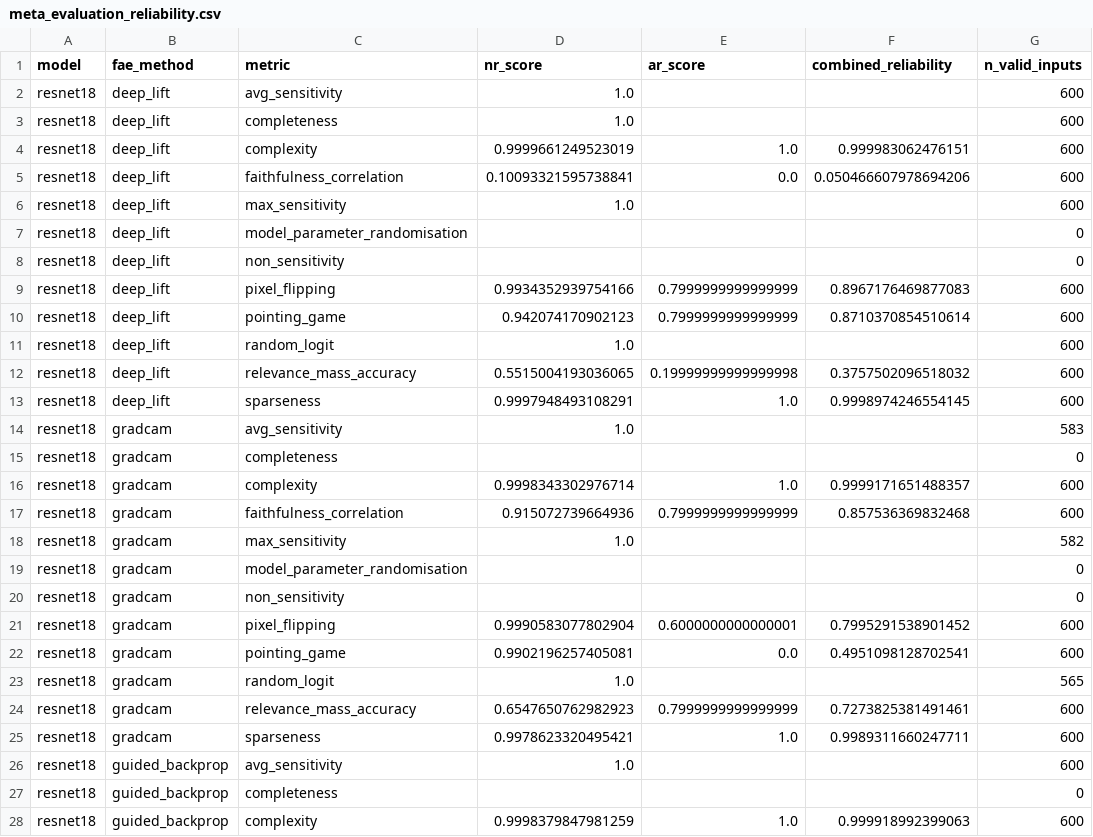
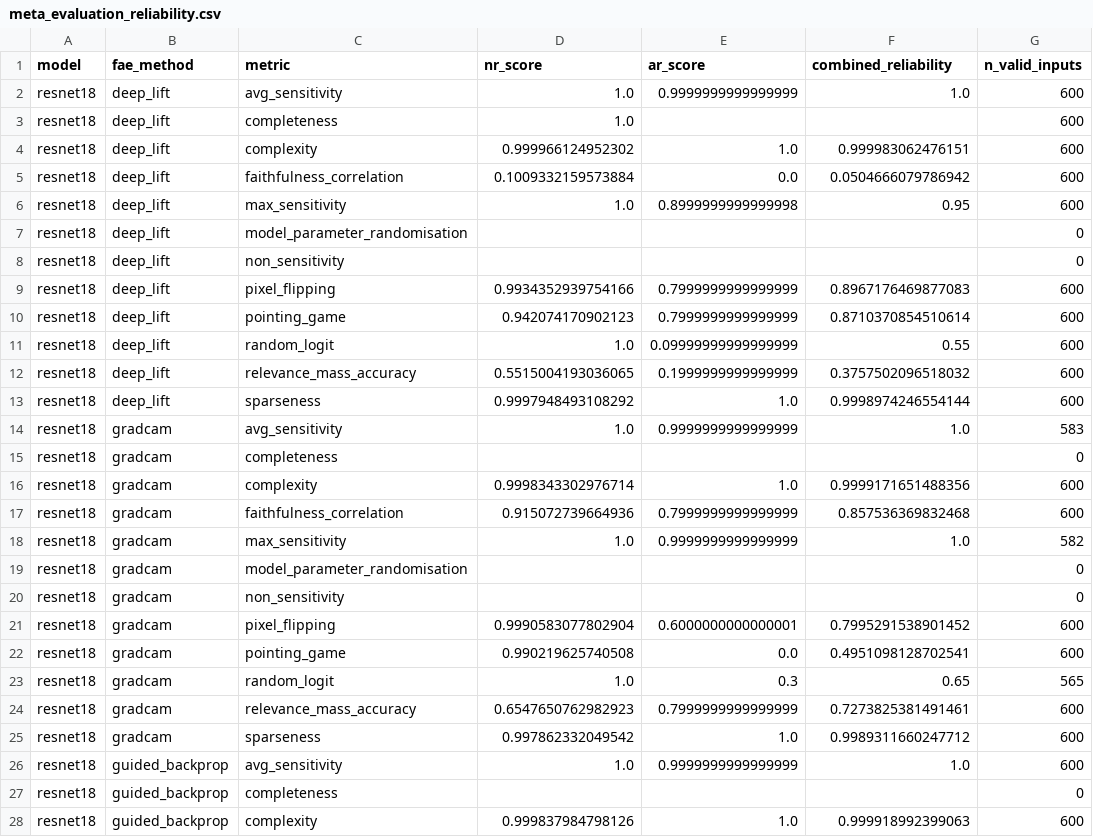
Before and after one commit to dawkopagh/fae-metrics-master-thesis, a CSV file: results/meta_evaluation_reliability.csv, drawn as a sheet; only a part is shown; the diff covers the shown part only; the diff names each change by its address in the sheet, - before the commit and + after, or states it on an @@ line.

```diff
--- a/results/meta_evaluation_reliability.csv
+++ b/results/meta_evaluation_reliability.csv
-E2 (ar_score): (empty)
+E2 (ar_score): 0.9999999999999999
-F2 (combined_reliability): (empty)
+F2 (combined_reliability): 1.0
-D4 (nr_score): 0.9999661249523019
+D4 (nr_score): 0.999966124952302
-D5 (nr_score): 0.10093321595738841
+D5 (nr_score): 0.1009332159573884
-F5 (combined_reliability): 0.050466607978694206
+F5 (combined_reliability): 0.0504666079786942
-E6 (ar_score): (empty)
+E6 (ar_score): 0.8999999999999998
-F6 (combined_reliability): (empty)
+F6 (combined_reliability): 0.95
-E11 (ar_score): (empty)
+E11 (ar_score): 0.09999999999999999
-F11 (combined_reliability): (empty)
+F11 (combined_reliability): 0.55
-E12 (ar_score): 0.19999999999999998
+E12 (ar_score): 0.1999999999999999
-D13 (nr_score): 0.9997948493108291
+D13 (nr_score): 0.9997948493108292
-F13 (combined_reliability): 0.9998974246554145
+F13 (combined_reliability): 0.9998974246554144
-E14 (ar_score): (empty)
+E14 (ar_score): 0.9999999999999999
-F14 (combined_reliability): (empty)
+F14 (combined_reliability): 1.0
-F16 (combined_reliability): 0.9999171651488357
+F16 (combined_reliability): 0.9999171651488356
-E18 (ar_score): (empty)
+E18 (ar_score): 0.9999999999999999
-F18 (combined_reliability): (empty)
+F18 (combined_reliability): 1.0
-D22 (nr_score): 0.9902196257405081
+D22 (nr_score): 0.990219625740508
-E23 (ar_score): (empty)
+E23 (ar_score): 0.3
-F23 (combined_reliability): (empty)
+F23 (combined_reliability): 0.65
-D25 (nr_score): 0.9978623320495421
+D25 (nr_score): 0.997862332049542
-F25 (combined_reliability): 0.9989311660247711
+F25 (combined_reliability): 0.9989311660247712
-E26 (ar_score): (empty)
+E26 (ar_score): 0.9999999999999999
-F26 (combined_reliability): (empty)
+F26 (combined_reliability): 1.0
-D28 (nr_score): 0.9998379847981259
+D28 (nr_score): 0.999837984798126
```
Also changed, not shown: 143 edited cells elsewhere in this file, results/cd_summary.csv, results/ranking_comparison.csv, 17 other files.
